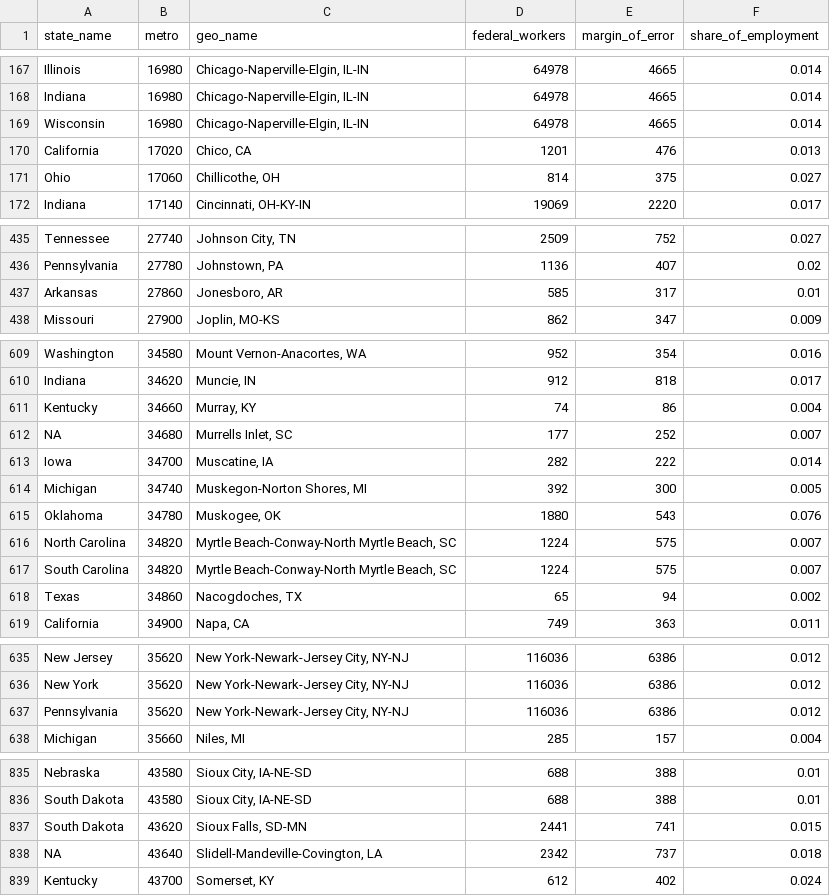
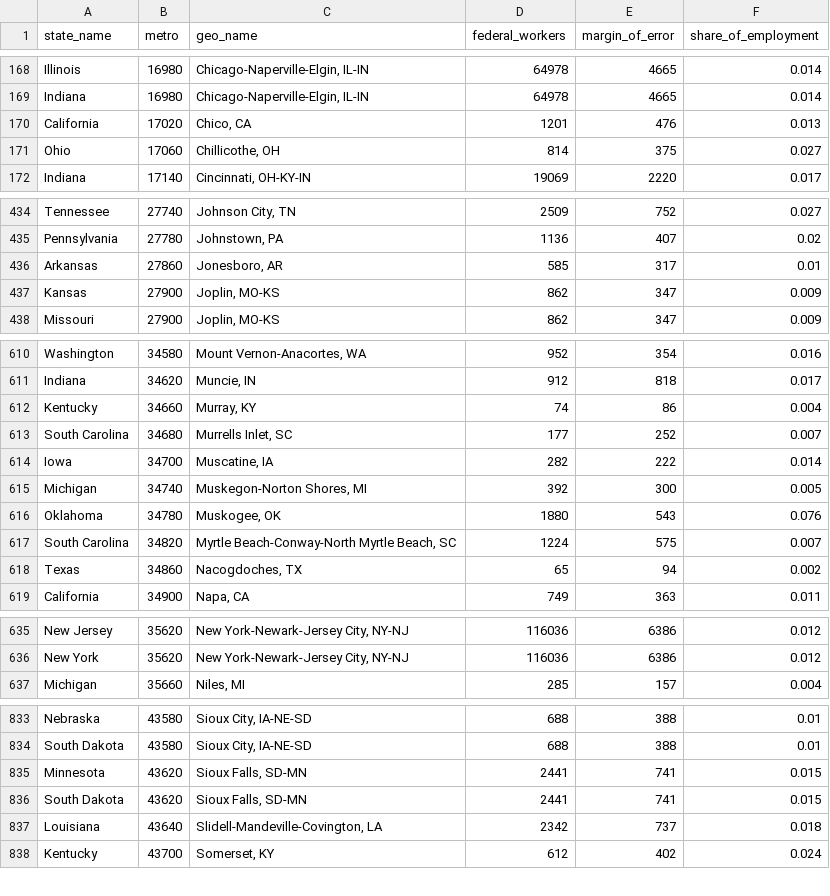
Before and after one commit to Economic/federal_workforce, a CSV file: docs/web_assets/federal_workers_metro.csv, drawn as a sheet; only a part is shown, gaps mark what is left out; the diff covers the shown part only.

Commit message:
correct state names and use 2023 metro codes from geocorr

```diff
--- a/docs/web_assets/federal_workers_metro.csv
+++ b/docs/web_assets/federal_workers_metro.csv
@@ -168,3 +169,2 @@ Illinois,16980,"Chicago-Naperville-Elgin, IL-IN",64978,4665,0.014
 Indiana,16980,"Chicago-Naperville-Elgin, IL-IN",64978,4665,0.014
-Wisconsin,16980,"Chicago-Naperville-Elgin, IL-IN",64978,4665,0.014
 California,17020,"Chico, CA",1201,476,0.013
@@ -437,2 +436,3 @@ Pennsylvania,27780,"Johnstown, PA",1136,407,0.02
 Arkansas,27860,"Jonesboro, AR",585,317,0.01
+Kansas,27900,"Joplin, MO-KS",862,347,0.009
 Missouri,27900,"Joplin, MO-KS",862,347,0.009
@@ -611,3 +612,3 @@ Indiana,34620,"Muncie, IN",912,818,0.017
 Kentucky,34660,"Murray, KY",74,86,0.004
-NA,34680,"Murrells Inlet, SC",177,252,0.007
+South Carolina,34680,"Murrells Inlet, SC",177,252,0.007
 Iowa,34700,"Muscatine, IA",282,222,0.014
@@ -615,3 +616,2 @@ Michigan,34740,"Muskegon-Norton Shores, MI",392,300,0.005
 Oklahoma,34780,"Muskogee, OK",1880,543,0.076
-North Carolina,34820,"Myrtle Beach-Conway-North Myrtle Beach, SC",1224,575,0.007
 South Carolina,34820,"Myrtle Beach-Conway-North Myrtle Beach, SC",1224,575,0.007
@@ -636,3 +636,2 @@ New Jersey,35620,"New York-Newark-Jersey City, NY-NJ",116036,6386,0.012
 New York,35620,"New York-Newark-Jersey City, NY-NJ",116036,6386,0.012
-Pennsylvania,35620,"New York-Newark-Jersey City, NY-NJ",116036,6386,0.012
 Michigan,35660,"Niles, MI",285,157,0.004
@@ -836,4 +834,5 @@ Nebraska,43580,"Sioux City, IA-NE-SD",688,388,0.01
 South Dakota,43580,"Sioux City, IA-NE-SD",688,388,0.01
+Minnesota,43620,"Sioux Falls, SD-MN",2441,741,0.015
 South Dakota,43620,"Sioux Falls, SD-MN",2441,741,0.015
-NA,43640,"Slidell-Mandeville-Covington, LA",2342,737,0.018
+Louisiana,43640,"Slidell-Mandeville-Covington, LA",2342,737,0.018
 Kentucky,43700,"Somerset, KY",612,402,0.024
```
Also changed, not shown: 4 added rows, 6 removed rows and 54 edited cells elsewhere in this file, web_assets/federal_workers_metro.csv, 3 other files.
